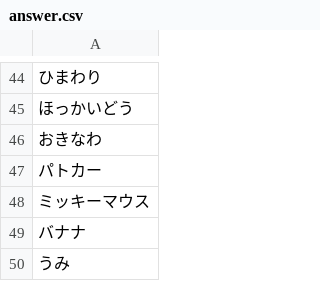
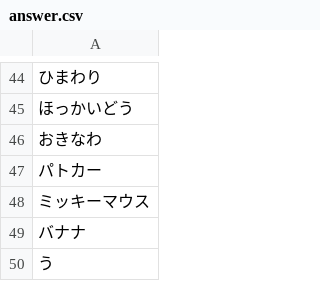
Before and after one commit to Reock1020/Degital_content1, a CSV file: answer.csv, drawn as a sheet; only a part is shown, gaps mark what is left out.

```diff
--- a/answer.csv
+++ b/answer.csv
@@ -49,2 +49,2 @@
 バナナ
-うみ
+う
```
Also changed, not shown: description.csv.
